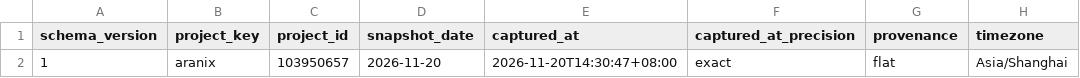
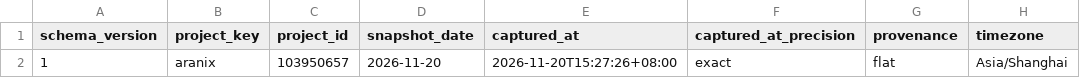
Before and after one commit to airseekers/kickstarter-dashboard, a CSV file: data/aranix/latest.csv, drawn as a sheet; only a part is shown; the diff names each change by its address in the sheet, - before the commit and + after, or states it on an @@ line.

```diff
--- a/data/aranix/latest.csv
+++ b/data/aranix/latest.csv
-E2 (captured_at): 2026-11-20T14:30:47+08:00
+E2 (captured_at): 2026-11-20T15:27:26+08:00
```
Also changed, not shown: 7 other files.
